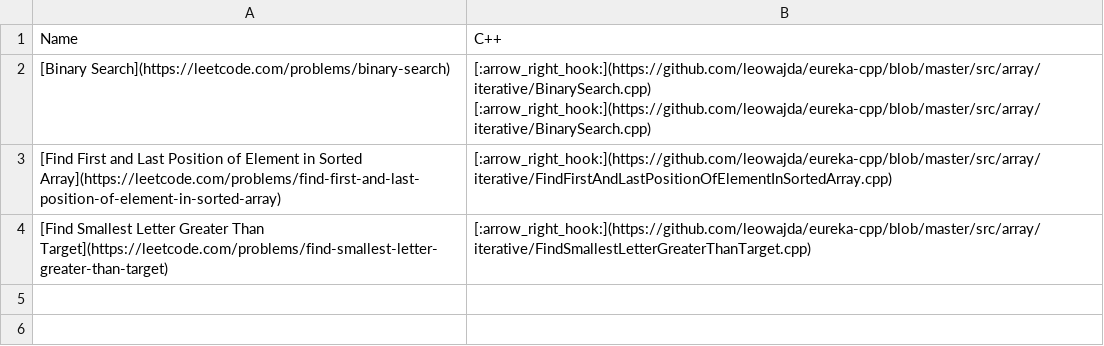
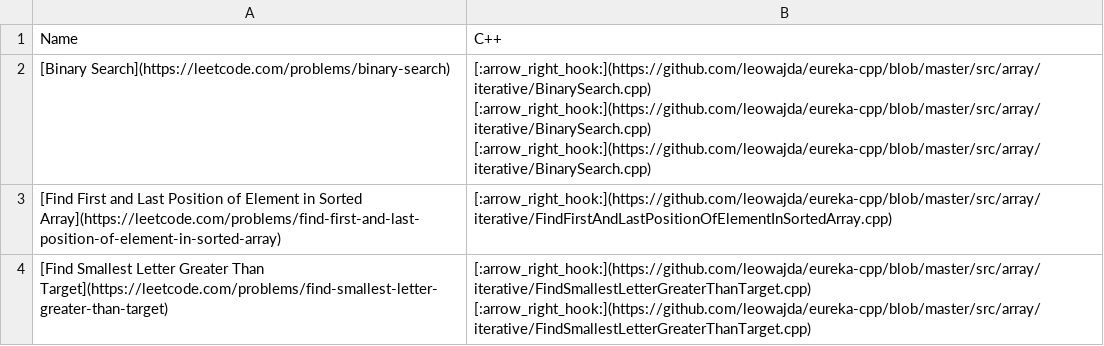
Before and after one commit to leowajda/eureka-cpp, a CSV file: content/data.csv, drawn as a sheet.

```diff
--- a/content/data.csv
+++ b/content/data.csv
@@ -1,4 +1,4 @@
 Name,C++
-[Binary Search](https://leetcode.com/problems/binary-search),[:arrow_right_hook:](https://github.com/leowajda/eureka-cpp/blob/master/src/array/iterative/BinarySearch.cpp) [:arrow_right_hook:](https://github.com/leowajda/eureka-cpp/blob/master/src/array/iterative/BinarySearch.cpp)
+[Binary Search](https://leetcode.com/problems/binary-search),[:arrow_right_hook:](https://github.com/leowajda/eureka-cpp/blob/master/src/array/iterative/BinarySearch.cpp) [:arrow_right_hook:](https://github.com/leowajda/eureka-cpp/blob/master/src/array/iterative/BinarySearch.cpp) [:arrow_right_hook:](https://github.com/leowajda/eureka-cpp/blob/master/src/array/iterative/BinarySearch.cpp)
 [Find First and Last Position of Element in Sorted Array](https://leetcode.com/problems/find-first-and-last-position-of-element-in-sorted-array),[:arrow_right_hook:](https://github.com/leowajda/eureka-cpp/blob/master/src/array/iterative/FindFirstAndLastPositionOfElementInSortedArray.cpp)
-[Find Smallest Letter Greater Than Target](https://leetcode.com/problems/find-smallest-letter-greater-than-target),[:arrow_right_hook:](https://github.com/leowajda/eureka-cpp/blob/master/src/array/iterative/FindSmallestLetterGreaterThanTarget.cpp)
+[Find Smallest Letter Greater Than Target](https://leetcode.com/problems/find-smallest-letter-greater-than-target),[:arrow_right_hook:](https://github.com/leowajda/eureka-cpp/blob/master/src/array/iterative/FindSmallestLetterGreaterThanTarget.cpp) [:arrow_right_hook:](https://github.com/leowajda/eureka-cpp/blob/master/src/array/iterative/FindSmallestLetterGreaterThanTarget.cpp)
```
Also changed, not shown: 1 other file.
